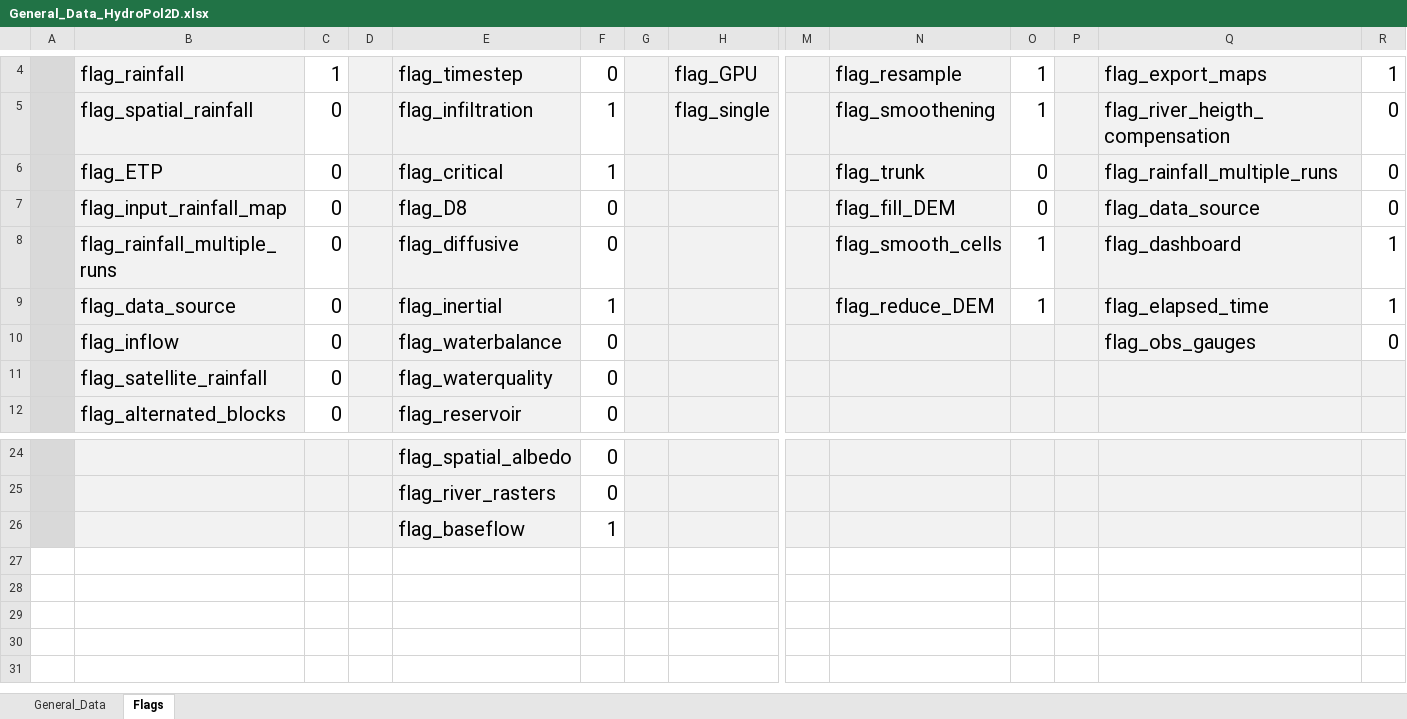
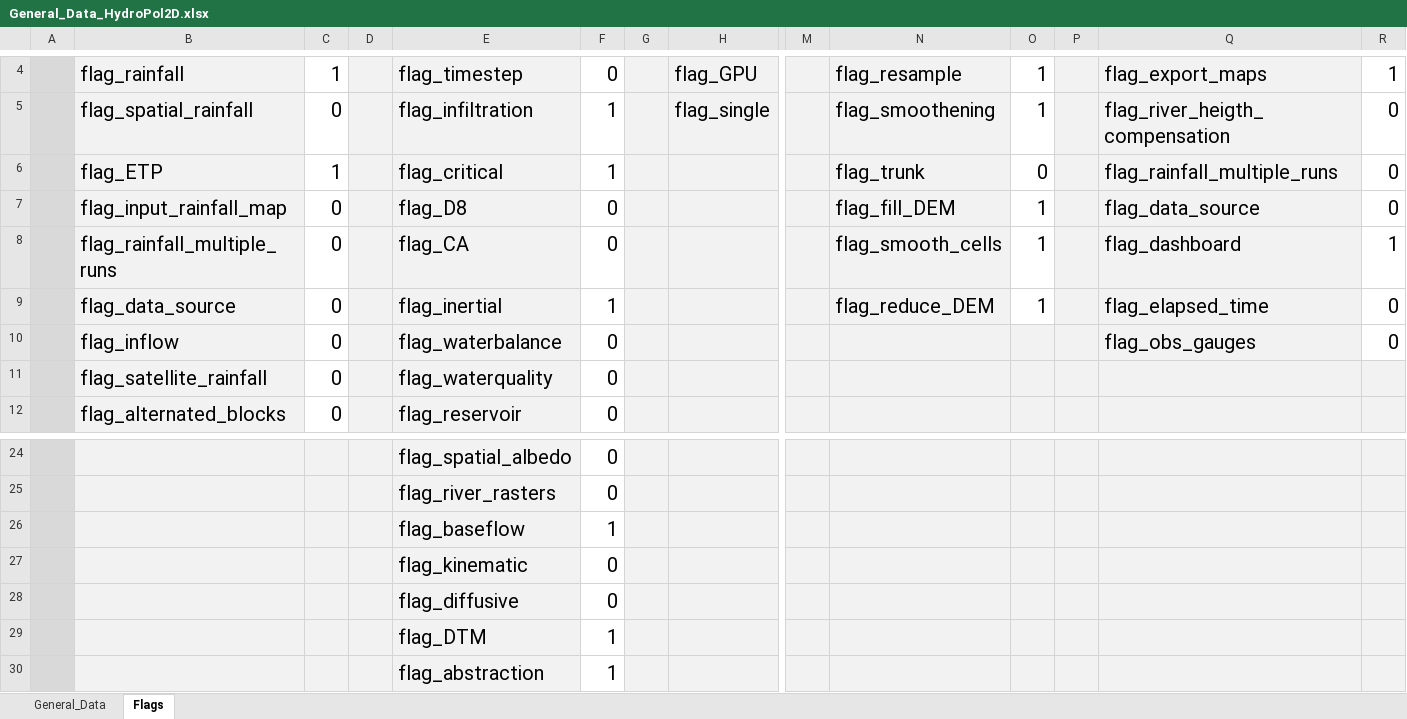
Before and after one commit to marcusnobrega-eng/HydroPol2D, an Excel workbook: Input_Data_Sheets/General_Data_HydroPol2D.xlsx, sheet Flags, drawn as a sheet; only a part is shown, gaps mark what is left out; values as stored, in another font and other column widths than the file's, no borders; rows hold the shown columns only; the diff names each change by its address in the sheet, - before the commit and + after, or states it on an @@ line.

```diff
--- a/Input_Data_Sheets/General_Data_HydroPol2D.xlsx (sheet Flags)
+++ b/Input_Data_Sheets/General_Data_HydroPol2D.xlsx (sheet Flags)
-C6: 0
+C6: 1
-O7: 0
+O7: 1
-E8: flag_diffusive
+E8: flag_CA
-R9: 1
+R9: 0
+row 27:  |  |  |  | flag_kinematic | 0
+row 28:  |  |  |  | flag_diffusive | 0
+row 29:  |  |  |  | flag_DTM | 1
+row 30:  |  |  |  | flag_abstraction | 1
```
Also changed, not shown: sheet General_Data, formulas that keep their value, charts or pictures, Input_Data_Sheets/ETP_input_data.xlsx, 27 other files.
